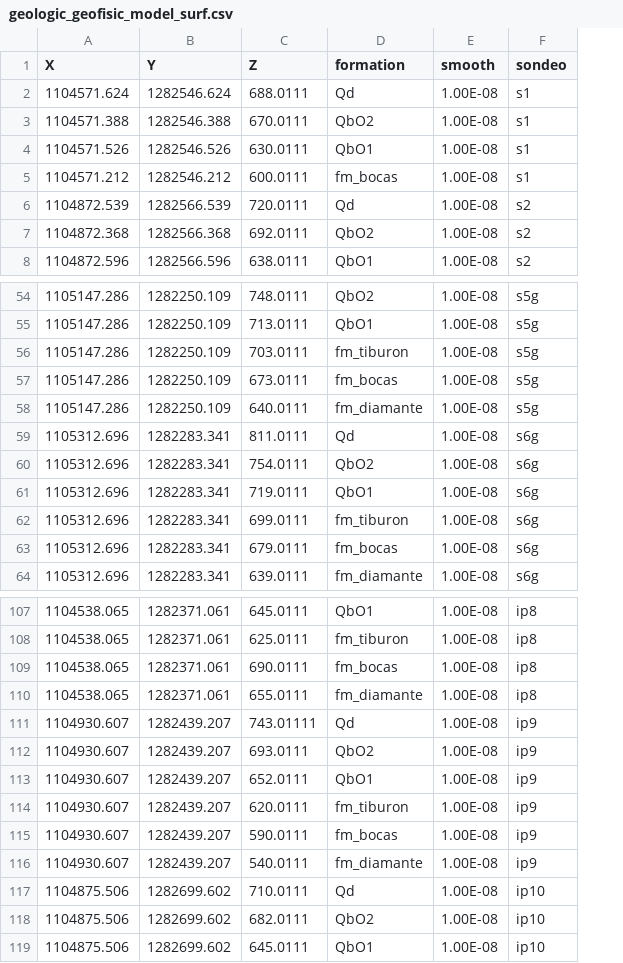
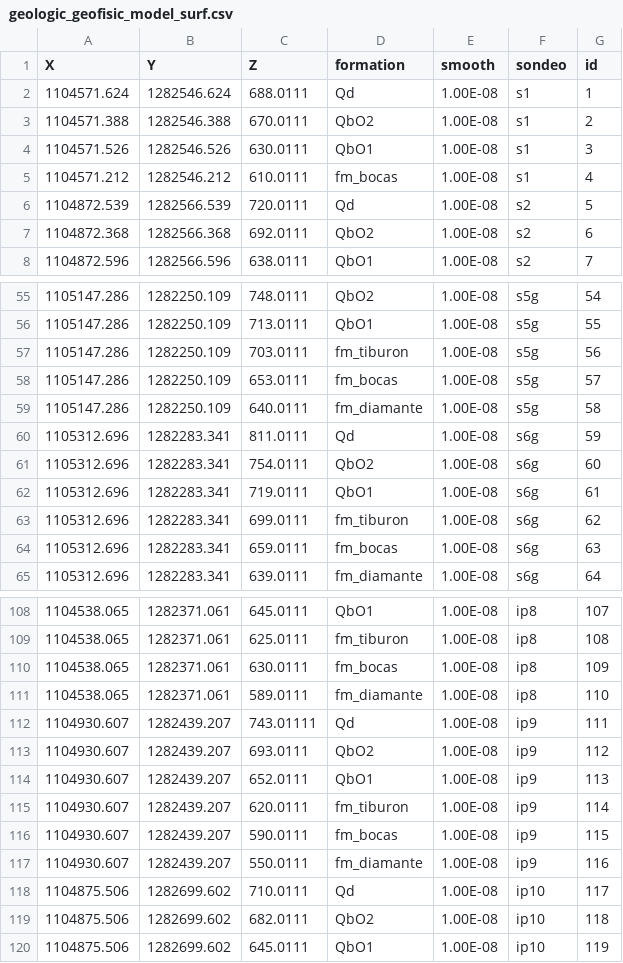
Before and after one commit to AndresH1213/TesisData, a CSV file: Data/geologic_geofisic_model_surf.csv, drawn as a sheet; only a part is shown, gaps mark what is left out; addresses are those after the commit; the diff covers the shown part only; the diff names each change by its address in the sheet, - before the commit and + after, or states it on an @@ line.

```diff
--- a/Data/geologic_geofisic_model_surf.csv
+++ b/Data/geologic_geofisic_model_surf.csv
+column G (id), rows 2-8: 1 | 2 | 3 | 4 | 5 | 6 | 7; rows 55-65: 54 | 55 | 56 | 57 | 58 | 59 | 60 | 61 | 62 | 63 | 64; rows 108-120: 107 | 108 | 109 | 110 | 111 | 112 | 113 | 114 | 115 | 116 | 117 | 118 | 119
-C5 (Z): 600.0111
+C5 (Z): 610.0111
-C58 (Z): 673.0111
+C58 (Z): 653.0111
-C64 (Z): 679.0111
+C64 (Z): 659.0111
-C110 (Z): 690.0111
+C110 (Z): 630.0111
-C111 (Z): 655.0111
+C111 (Z): 589.0111
-C117 (Z): 540.0111
+C117 (Z): 550.0111
```
Also changed, not shown: 1 added row and 10 edited cells elsewhere in this file.
